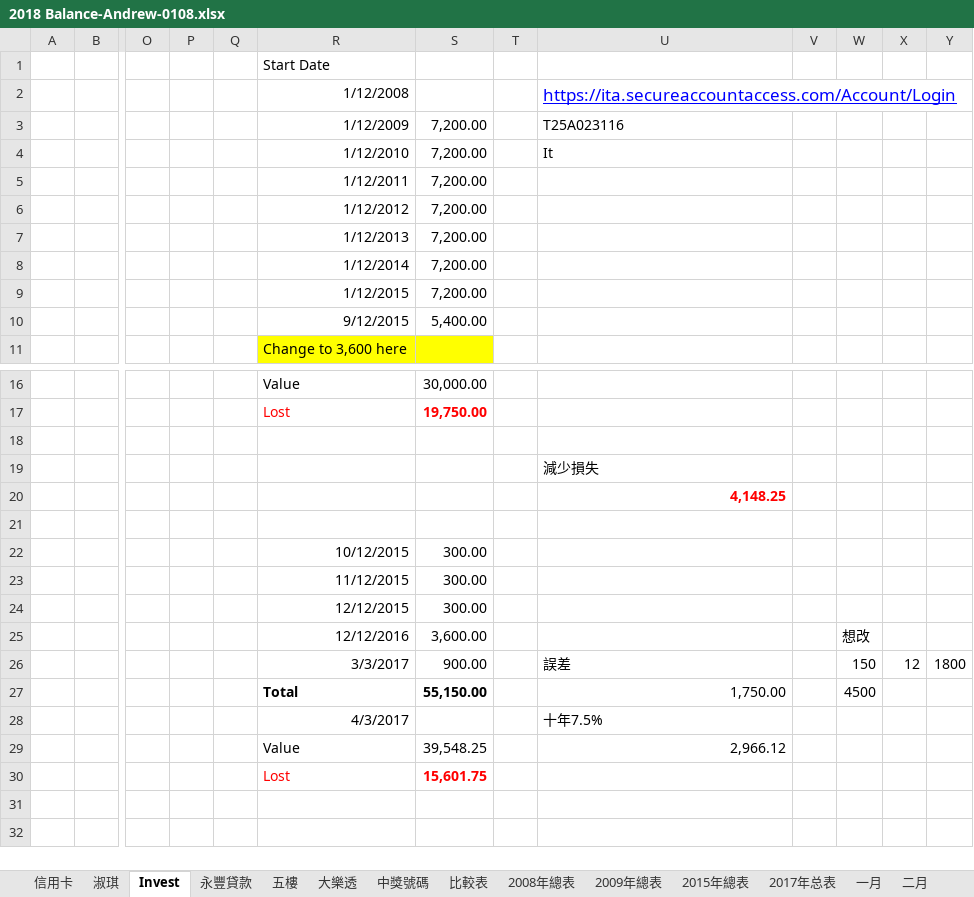
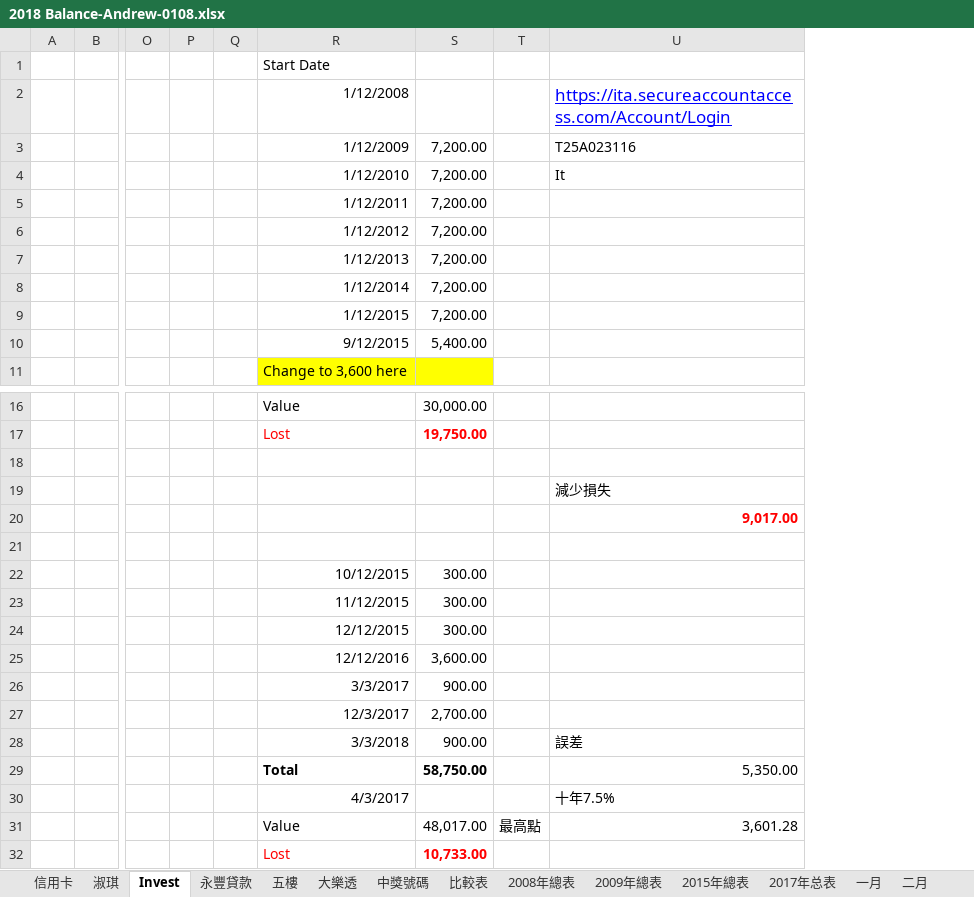
Before and after one commit to andrewcywang/Taipei-102, an Excel workbook: 移動測試/2018 Balance-Andrew-0108.xlsx, sheet Invest, drawn as a sheet; only a part is shown, gaps mark what is left out; values as stored, in another font and other column widths than the file's, no borders; charts and pictures not drawn; removed rows and columns are numbered as before the commit, all else as after; rows hold the shown columns only; the diff names each change by its address in the sheet, - before the commit and + after, or states it on an @@ line.

```diff
--- a/移動測試/2018 Balance-Andrew-0108.xlsx (sheet Invest)
+++ b/移動測試/2018 Balance-Andrew-0108.xlsx (sheet Invest)
-column T, empty
+column T, empty
-column V, empty
-column W, rows 25-26: 想改 | 150
-column X, row 26: 12
-column Y, row 26: 1800
-U20: 4,148.25
+U20: 9,017.00
+row 26:  |  |  |  |  | 3/3/2017 | 900.00
+row 27:  |  |  |  |  | 12/3/2017 | 2,700.00
-R28: 3/3/2017
+R28: 3/3/2018
-row 27:  |  |  |  |  | Total | 55,150.00 |  | 1,750.00 |  | 4500
+row 29:  |  |  |  |  | Total | 58,750.00 |  | 5,350.00
-row 29:  |  |  |  |  | Value | 39,548.25 |  | 2,966.12
-row 30:  |  |  |  |  | Lost | 15,601.75
+row 31:  |  |  |  |  | Value | 48,017.00 | 最高點 | 3,601.28
+row 32:  |  |  |  |  | Lost | 10,733.00
```
Also changed, not shown: charts or pictures, 1 other file.
